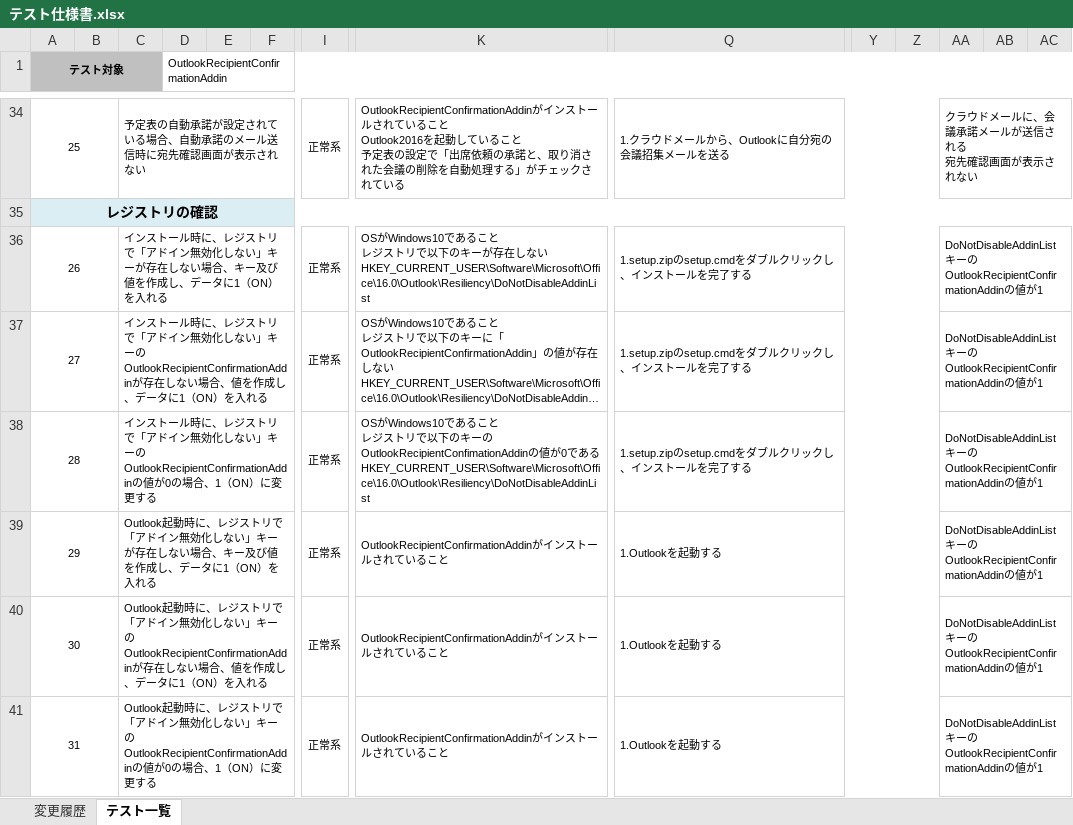
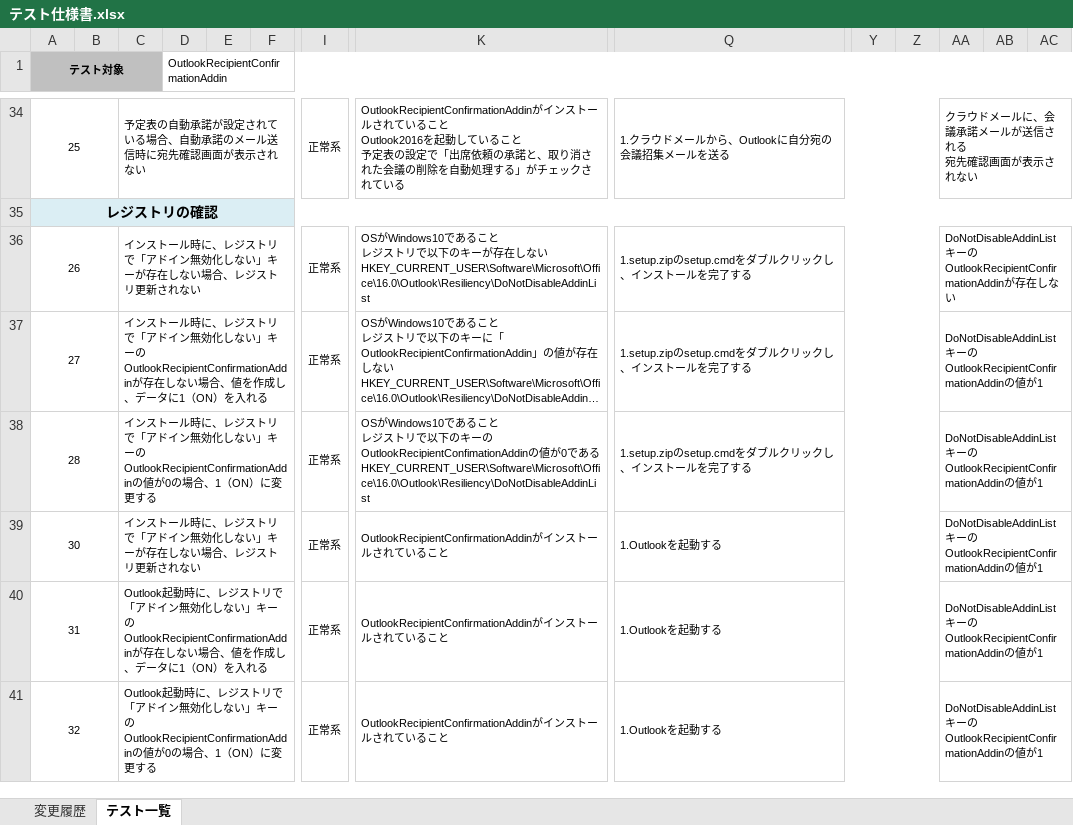
Before and after one commit to ykinoshi1015/OutlookRecipientConfirmationAddin, an Excel workbook: document/テスト仕様書.xlsx, sheet テスト一覧, drawn as a sheet; only a part is shown, gaps mark what is left out; long unchanged cells end in …; values as stored, in another font and other column widths than the file's, no borders; removed rows and columns are numbered as before the commit, all else as after; rows hold the shown columns only; the diff names each change by its address in the sheet, - before the commit and + after, or states it on an @@ line.

```diff
--- a/document/テスト仕様書.xlsx (sheet テスト一覧)
+++ b/document/テスト仕様書.xlsx (sheet テスト一覧)
-C36: …い場合、キー及び値を作成し、データに1（ON）を入れる
+C36: …い場合、レジストリ更新されない
-AA36: …のOutlookRecipientConfirmationAddinの値が1
+AA36: …のOutlookRecipientConfirmationAddinが存在しない
-row 39: 29 |  | Outlook起動時に、レジストリで「アドイン無効化しない」キーが存在しない場合、キー及び値を作成し、データに1（ON）を入れる |  |  |  | 正常系 | OutlookRecipientConfirmationAddinがインストールされていること | 1.Outlookを起動する |  |  | DoNotDisableAddinListキーのOutlookRecipientConfirmationAddinの値が1
-C39: Outlook起動時に、レジストリで「アドイン無効化しない」キーのOutlookRecipientConfirmationAddinが存在しない場合、値を作成し、データに1（ON）を入れる
+C39: インストール時に、レジストリで「アドイン無効化しない」キーが存在しない場合、レジストリ更新されない
-C40: …キーのOutlookRecipientConfirmationAddinの値が0の場合、1（ON）に変更する
+C40: …キーのOutlookRecipientConfirmationAddinが存在しない場合、値を作成し、データに1（ON）を入れる
+row 41: 32 |  | Outlook起動時に、レジストリで「アドイン無効化しない」キーのOutlookRecipientConfirmationAddinの値が0の場合、1（ON）に変更する |  |  |  | 正常系 | OutlookRecipientConfirmationAddinがインストールされていること | 1.Outlookを起動する |  |  | DoNotDisableAddinListキーのOutlookRecipientConfirmationAddinの値が1
```
Also changed, not shown: 10 other files.
